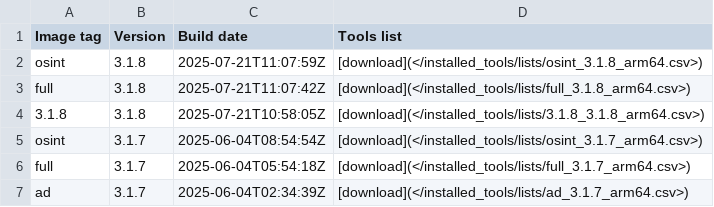
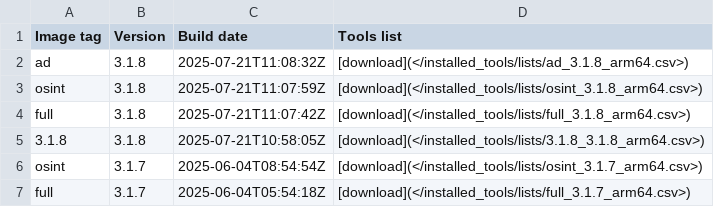
Before and after one commit to ThePorgs/Exegol-docs, a CSV file: docs/src/public/installed_tools/releases_arm64.csv, drawn as a sheet; only a part is shown; the shorter side is filled out with more unchanged rows; the diff names each change by its address in the sheet, - before the commit and + after, or states it on an @@ line.

```diff
--- a/docs/src/public/installed_tools/releases_arm64.csv
+++ b/docs/src/public/installed_tools/releases_arm64.csv
+row 2: ad | 3.1.8 | 2025-07-21T11:08:32Z | [download](</installed_tools/lists/ad_3.1.8_arm64.csv>)
```
Also changed, not shown: 1 other file.
